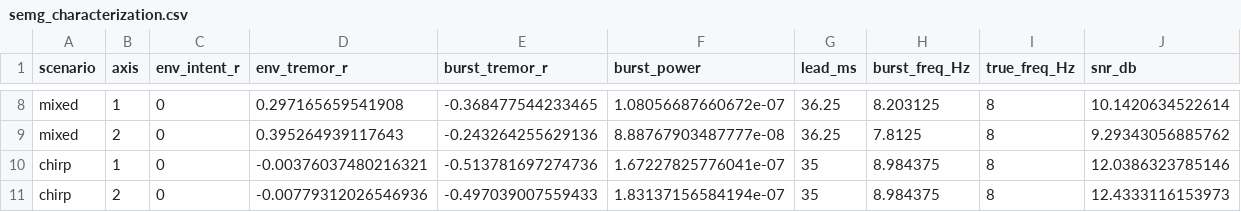
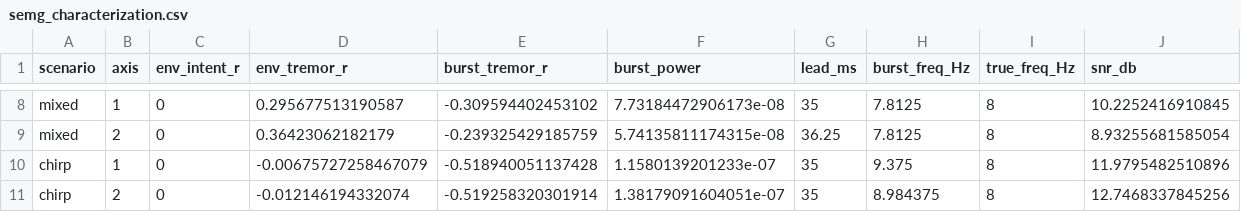
Before and after one commit to youngskylty/SensoSpoon, a CSV file: output/results/semg_characterization.csv, drawn as a sheet; only a part is shown, gaps mark what is left out; the diff covers the shown part only; the diff names each change by its address in the sheet, - before the commit and + after, or states it on an @@ line.

```diff
--- a/output/results/semg_characterization.csv
+++ b/output/results/semg_characterization.csv
-D8 (env_tremor_r): 0.297165659541908
+D8 (env_tremor_r): 0.295677513190587
-E8 (burst_tremor_r): -0.368477544233465
+E8 (burst_tremor_r): -0.309594402453102
-F8 (burst_power): 1.08056687660672e-07
+F8 (burst_power): 7.73184472906173e-08
-G8 (lead_ms): 36.25
+G8 (lead_ms): 35
-H8 (burst_freq_Hz): 8.203125
+H8 (burst_freq_Hz): 7.8125
-J8 (snr_db): 10.1420634522614
+J8 (snr_db): 10.2252416910845
-D9 (env_tremor_r): 0.395264939117643
+D9 (env_tremor_r): 0.36423062182179
-E9 (burst_tremor_r): -0.243264255629136
+E9 (burst_tremor_r): -0.239325429185759
-F9 (burst_power): 8.88767903487777e-08
+F9 (burst_power): 5.74135811174315e-08
-J9 (snr_db): 9.29343056885762
+J9 (snr_db): 8.93255681585054
-D10 (env_tremor_r): -0.00376037480216321
+D10 (env_tremor_r): -0.00675727258467079
-E10 (burst_tremor_r): -0.513781697274736
+E10 (burst_tremor_r): -0.518940051137428
-F10 (burst_power): 1.67227825776041e-07
+F10 (burst_power): 1.1580139201233e-07
-H10 (burst_freq_Hz): 8.984375
+H10 (burst_freq_Hz): 9.375
-J10 (snr_db): 12.0386323785146
+J10 (snr_db): 11.9795482510896
-D11 (env_tremor_r): -0.00779312026546936
+D11 (env_tremor_r): -0.012146194332074
-E11 (burst_tremor_r): -0.497039007559433
+E11 (burst_tremor_r): -0.519258320301914
-F11 (burst_power): 1.83137156584194e-07
+F11 (burst_power): 1.38179091604051e-07
-J11 (snr_db): 12.4333116153973
+J11 (snr_db): 12.7468337845256
```
Also changed, not shown: 27 edited cells elsewhere in this file, output/results/validation_summary.csv, 3 other files.
